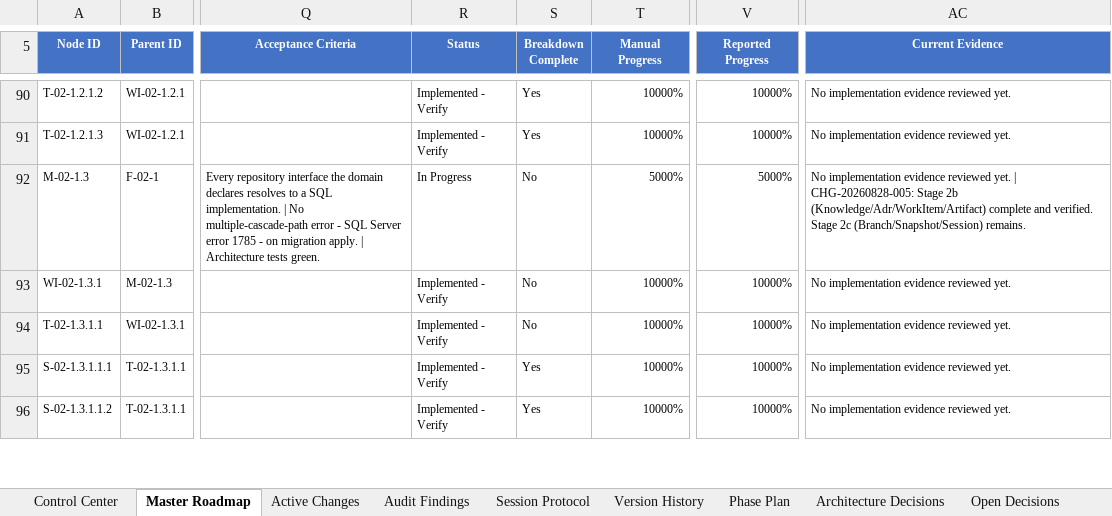
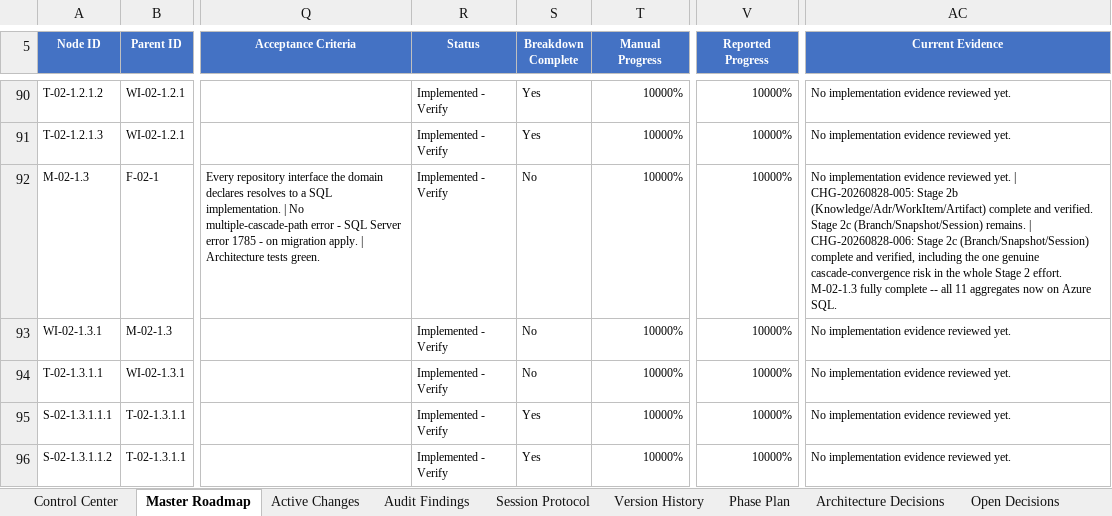
Before and after one commit to prtcare/Nexus.Developer, an Excel workbook: NEXUS_DEVELOPMENT_CONTROL.xlsx, sheet Master Roadmap, drawn as a sheet; only a part is shown, gaps mark what is left out; values as stored, in another font and other column widths than the file's, no borders; conditional formats and table styles not drawn; the diff covers the shown part only; the diff names each change by its address in the sheet, - before the commit and + after, or states it on an @@ line.

Commit message:
docs(control): CHG-20260828-006 - Azure SQL Stage 2c (Branch/Snapshot/Session) verified and recorded, workbook v3.2 - all 11 aggregates now on SQL

```diff
--- a/NEXUS_DEVELOPMENT_CONTROL.xlsx (sheet Master Roadmap)
+++ b/NEXUS_DEVELOPMENT_CONTROL.xlsx (sheet Master Roadmap)
-R92 (Status): In Progress
+R92 (Status): Implemented - Verify
-T92 (Manual Progress): 5000%
+T92 (Manual Progress): 10000%
-V92 (Reported Progress): 5000%
+V92 (Reported Progress): 10000%
-AC92 (Current Evidence): …(Branch/Snapshot/Session) remains.
+AC92 (Current Evidence): …(Branch/Snapshot/Session) remains. | CHG-20260828-006: Stage 2c (Branch/Snapshot/Session) complete and verified, including the one genuine cascade-convergence risk in the whole Stage 2 effort. M-02-1.3 fully complete -- all 11 aggregates now on Azure SQL.
```
Also changed, not shown: 13 edited cells elsewhere in this sheet, sheet Version History, sheet Active Changes, sheet Control Center.
